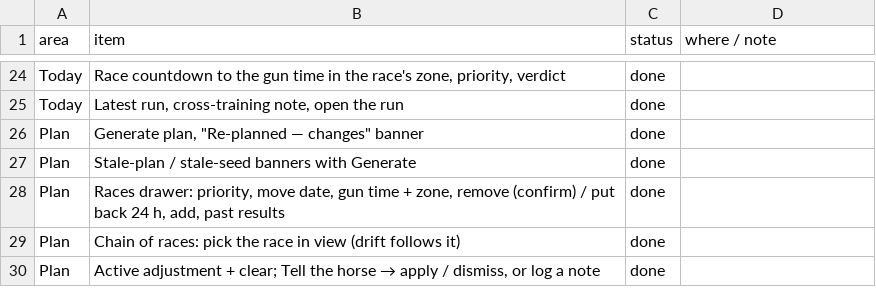
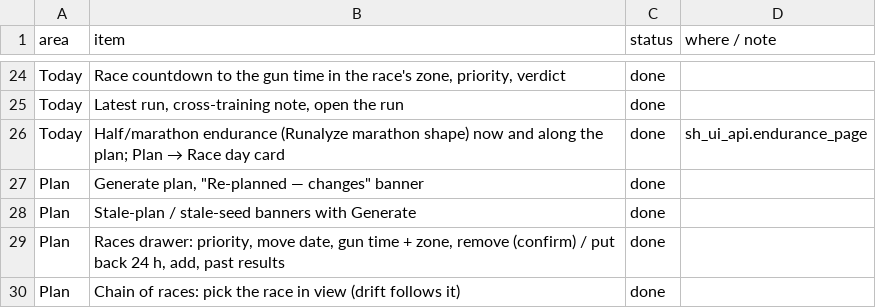
Before and after one commit to Andrel666/sparinghorse, a CSV file: ui/STATUS.csv, drawn as a sheet; only a part is shown, gaps mark what is left out; the shorter side is filled out with more unchanged rows; the diff names each change by its address in the sheet, - before the commit and + after, or states it on an @@ line.

```diff
--- a/ui/STATUS.csv
+++ b/ui/STATUS.csv
+row 26: Today | Half/marathon endurance (Runalyze marathon shape) now and along the plan; Plan → Race day card | done | sh_ui_api.endurance_page
```
Also changed, not shown: 12 other files.
